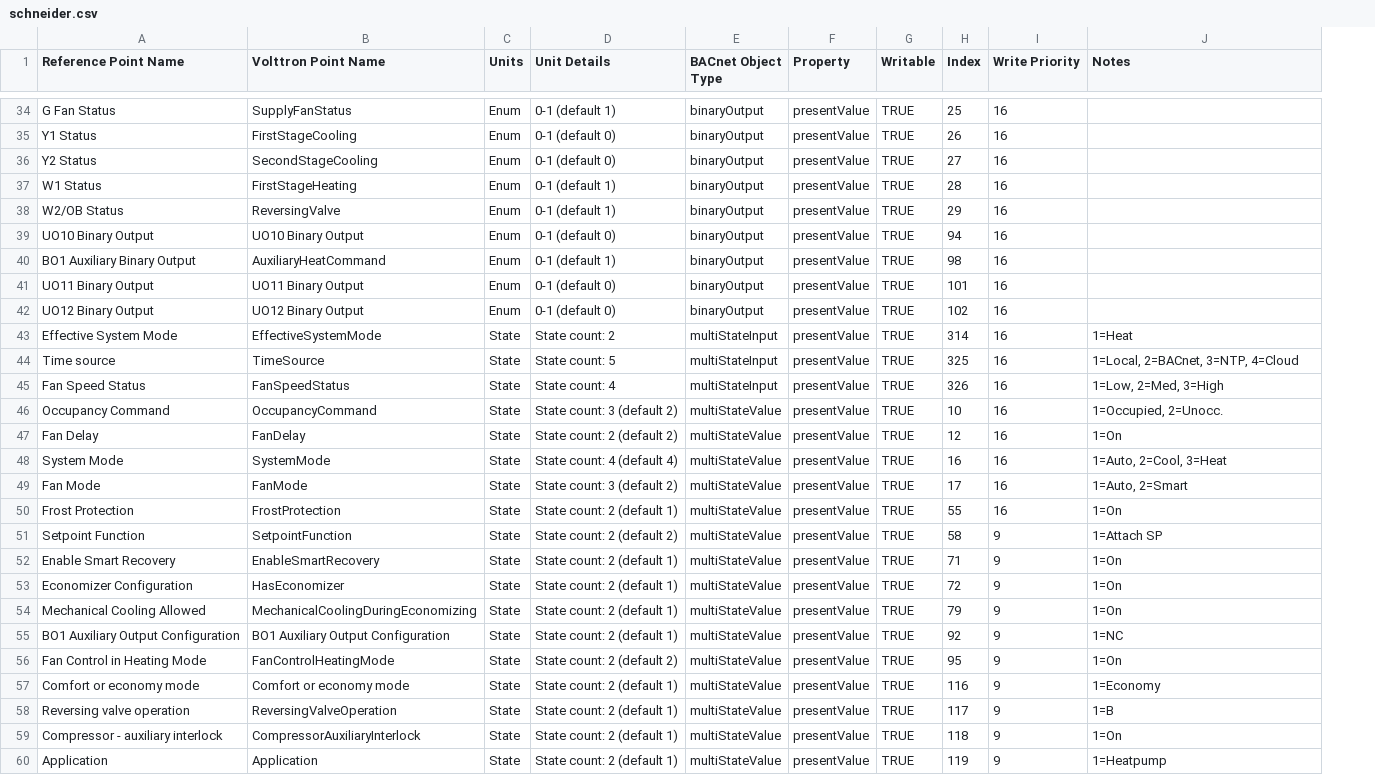
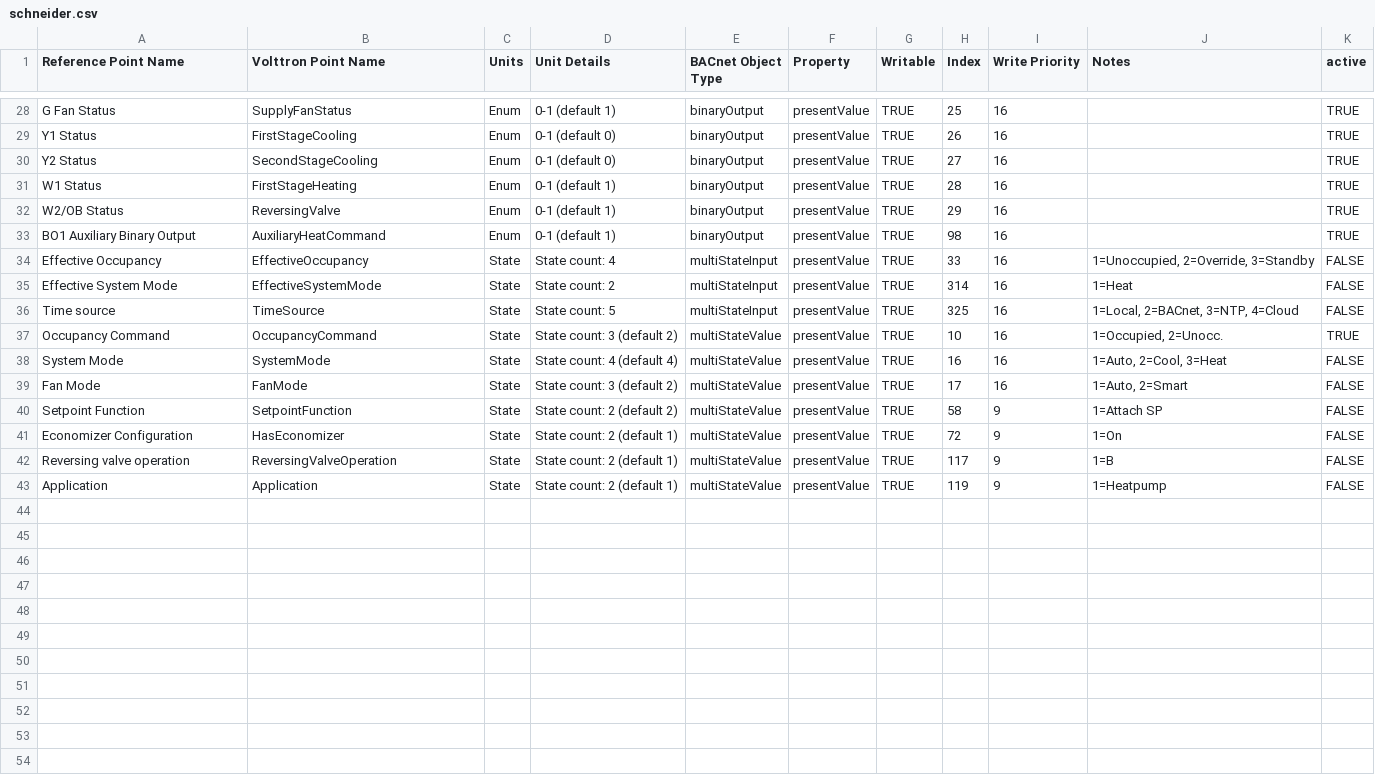
Before and after one commit to VOLTTRON/volttron-pnnl-aems, a CSV file: aems-edge/configurations/driver/schneider.csv, drawn as a sheet; only a part is shown, gaps mark what is left out; removed rows and columns are numbered as before the commit, all else as after; the diff covers the shown part only; the diff names each change by its address in the sheet, - before the commit and + after, or states it on an @@ line.

```diff
--- a/aems-edge/configurations/driver/schneider.csv
+++ b/aems-edge/configurations/driver/schneider.csv
+column K (active), rows 28-33: all TRUE; rows 35-43: FALSE | FALSE | TRUE | FALSE | FALSE | FALSE | FALSE | FALSE | FALSE
-row 39: UO10 Binary Output | UO10 Binary Output | Enum | 0-1 (default 0) | binaryOutput | presentValue | TRUE | 94 | 16
-row 41: UO11 Binary Output | UO11 Binary Output | Enum | 0-1 (default 0) | binaryOutput | presentValue | TRUE | 101 | 16
-row 42: UO12 Binary Output | UO12 Binary Output | Enum | 0-1 (default 0) | binaryOutput | presentValue | TRUE | 102 | 16
+row 34: Effective Occupancy | EffectiveOccupancy | State | State count: 4 | multiStateInput | presentValue | TRUE | 33 | 16 | 1=Unoccupied, 2=Override, 3=Standby | FALSE
-row 45: Fan Speed Status | FanSpeedStatus | State | State count: 4 | multiStateInput | presentValue | TRUE | 326 | 16 | 1=Low, 2=Med, 3=High
-row 47: Fan Delay | FanDelay | State | State count: 2 (default 2) | multiStateValue | presentValue | TRUE | 12 | 16 | 1=On
-row 50: Frost Protection | FrostProtection | State | State count: 2 (default 1) | multiStateValue | presentValue | TRUE | 55 | 16 | 1=On
-row 52: Enable Smart Recovery | EnableSmartRecovery | State | State count: 2 (default 1) | multiStateValue | presentValue | TRUE | 71 | 9 | 1=On
-row 54: Mechanical Cooling Allowed | MechanicalCoolingDuringEconomizing | State | State count: 2 (default 1) | multiStateValue | presentValue | TRUE | 79 | 9 | 1=On
-row 55: BO1 Auxiliary Output Configuration | BO1 Auxiliary Output Configuration | State | State count: 2 (default 1) | multiStateValue | presentValue | TRUE | 92 | 9 | 1=NC
-row 56: Fan Control in Heating Mode | FanControlHeatingMode | State | State count: 2 (default 2) | multiStateValue | presentValue | TRUE | 95 | 9 | 1=On
-row 57: Comfort or economy mode | Comfort or economy mode | State | State count: 2 (default 1) | multiStateValue | presentValue | TRUE | 116 | 9 | 1=Economy
-row 59: Compressor - auxiliary interlock | CompressorAuxiliaryInterlock | State | State count: 2 (default 1) | multiStateValue | presentValue | TRUE | 118 | 9 | 1=On
```
Also changed, not shown: 6 removed rows and 1 edited cell elsewhere in this file.
